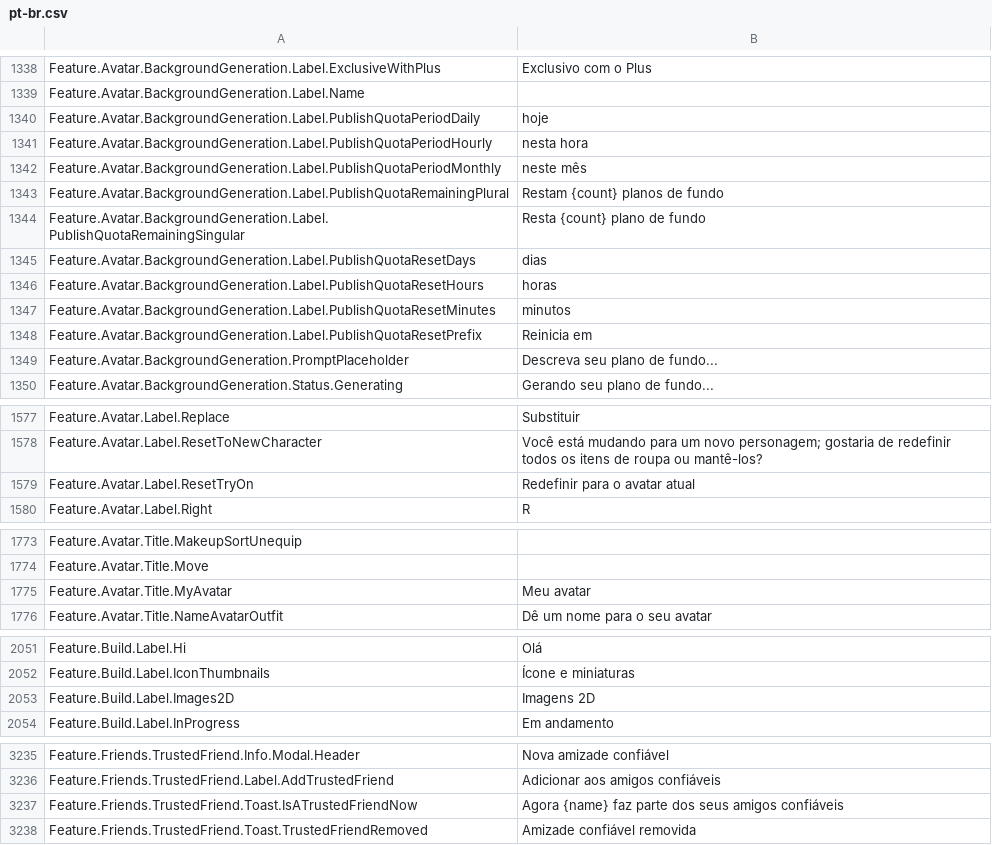
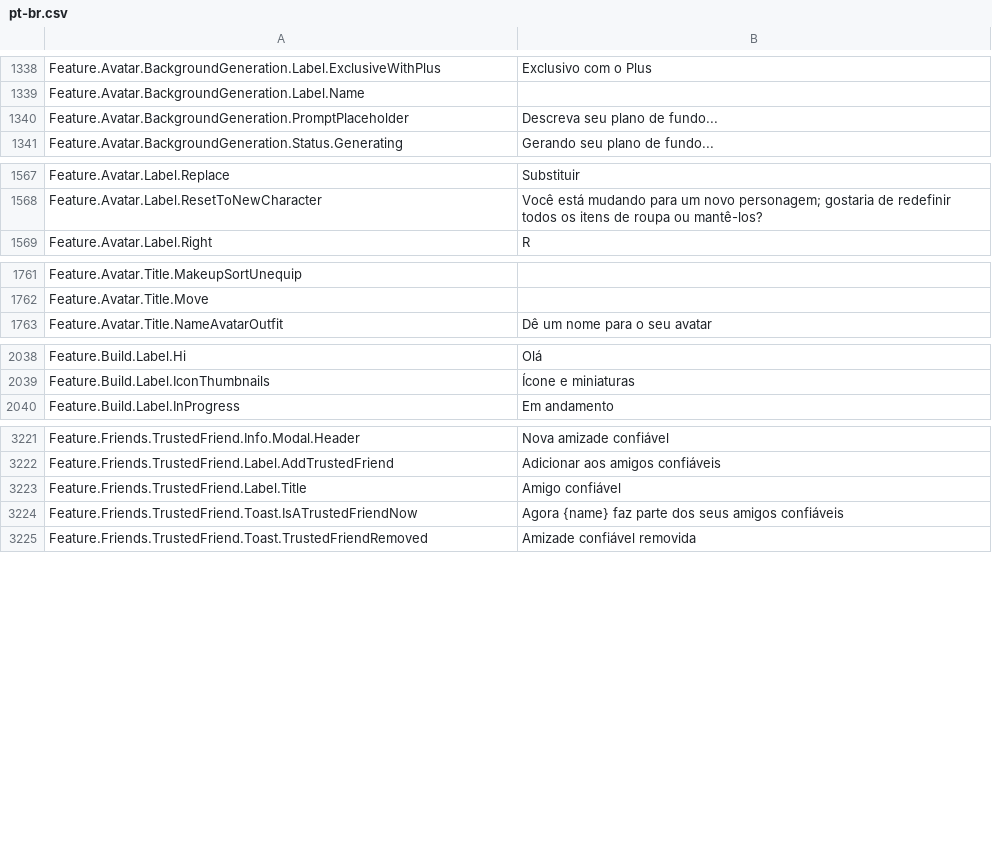
Before and after one commit to walway/Roblox-Datamine, a CSV file: InExperience/Locales/Common/pt-br.csv, drawn as a sheet; only a part is shown, gaps mark what is left out; removed rows and columns are numbered as before the commit, all else as after; the diff covers the shown part only; the diff names each change by its address in the sheet, - before the commit and + after, or states it on an @@ line.

```diff
--- a/InExperience/Locales/Common/pt-br.csv
+++ b/InExperience/Locales/Common/pt-br.csv
-row 1340: Feature.Avatar.BackgroundGeneration.Label.PublishQuotaPeriodDaily | hoje
-row 1341: Feature.Avatar.BackgroundGeneration.Label.PublishQuotaPeriodHourly | nesta hora
-row 1342: Feature.Avatar.BackgroundGeneration.Label.PublishQuotaPeriodMonthly | neste mês
-row 1343: Feature.Avatar.BackgroundGeneration.Label.PublishQuotaRemainingPlural | Restam {count} planos de fundo
-row 1344: Feature.Avatar.BackgroundGeneration.Label.PublishQuotaRemainingSingular | Resta {count} plano de fundo
-row 1345: Feature.Avatar.BackgroundGeneration.Label.PublishQuotaResetDays | dias
-row 1346: Feature.Avatar.BackgroundGeneration.Label.PublishQuotaResetHours | horas
-row 1347: Feature.Avatar.BackgroundGeneration.Label.PublishQuotaResetMinutes | minutos
-row 1348: Feature.Avatar.BackgroundGeneration.Label.PublishQuotaResetPrefix | Reinicia em
-row 1579: Feature.Avatar.Label.ResetTryOn | Redefinir para o avatar atual
-row 1775: Feature.Avatar.Title.MyAvatar | Meu avatar
-row 2053: Feature.Build.Label.Images2D | Imagens 2D
+row 3223: Feature.Friends.TrustedFriend.Label.Title | Amigo confiável
```
Also changed, not shown: 2 added rows and 2 removed rows elsewhere in this file, InExperience/Locales/Common/hi-in.csv, InExperience/Locales/Common/it-it.csv, 6 other files.
